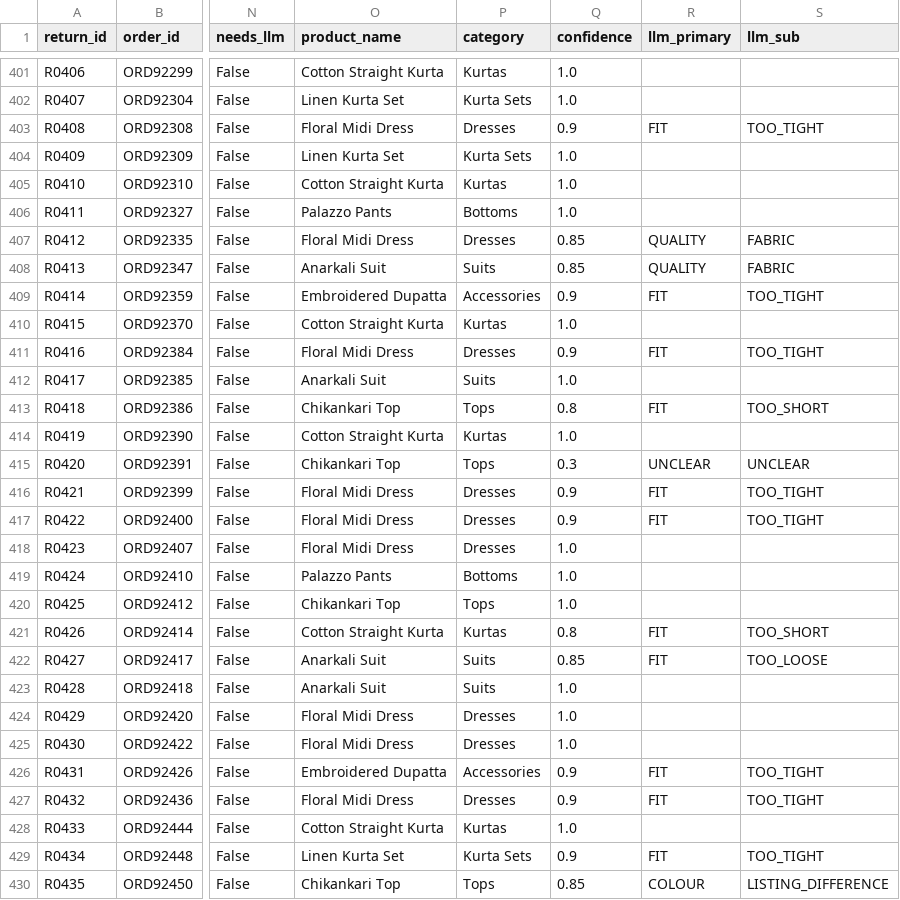
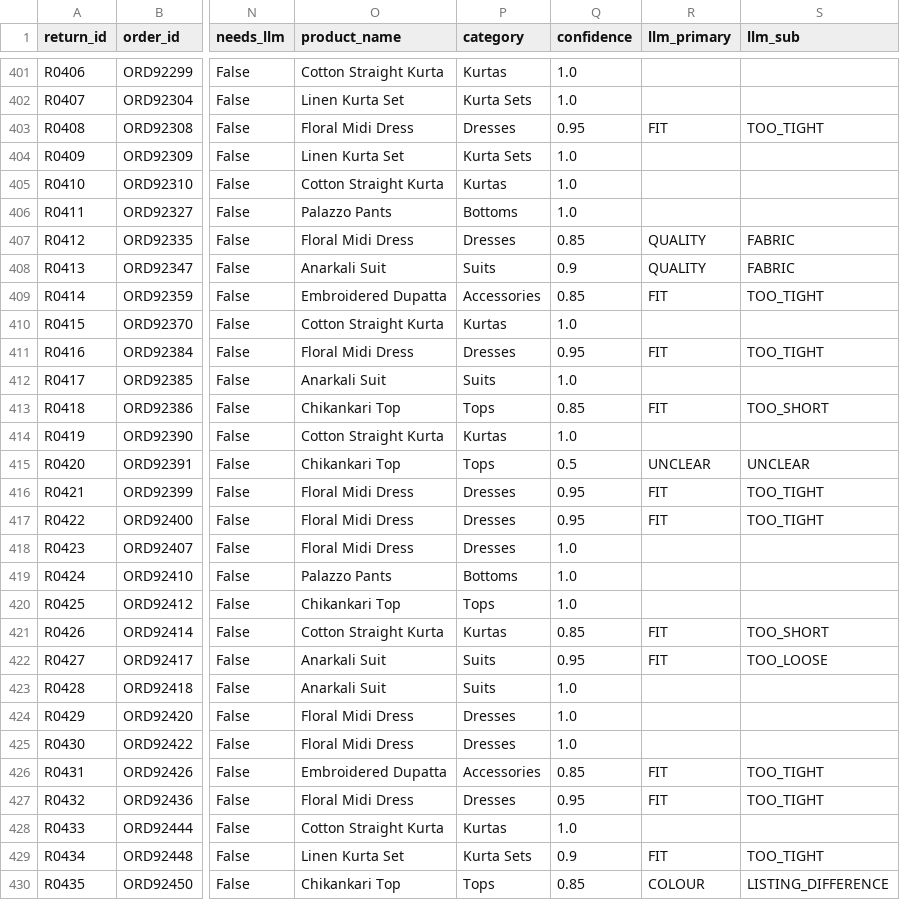
Before and after one commit to Nagarjunaracakunta/dhaga-mvp, a CSV file: data/processed/returns_classified.csv, drawn as a sheet; only a part is shown, gaps mark what is left out; the diff covers the shown part only; the diff names each change by its address in the sheet, - before the commit and + after, or states it on an @@ line.

```diff
--- a/data/processed/returns_classified.csv
+++ b/data/processed/returns_classified.csv
-Q403 (confidence): 0.9
+Q403 (confidence): 0.95
-Q408 (confidence): 0.85
+Q408 (confidence): 0.9
-Q409 (confidence): 0.9
+Q409 (confidence): 0.85
-Q411 (confidence): 0.9
+Q411 (confidence): 0.95
-Q413 (confidence): 0.8
+Q413 (confidence): 0.85
-Q415 (confidence): 0.3
+Q415 (confidence): 0.5
-Q416:Q417 (confidence): 0.9
+Q416:Q417 (confidence): 0.95
-Q421 (confidence): 0.8
+Q421 (confidence): 0.85
-Q422 (confidence): 0.85
+Q422 (confidence): 0.95
-Q426 (confidence): 0.9
+Q426 (confidence): 0.85
-Q427 (confidence): 0.9
+Q427 (confidence): 0.95
```
Also changed, not shown: 122 edited cells elsewhere in this file, 3 other files.
